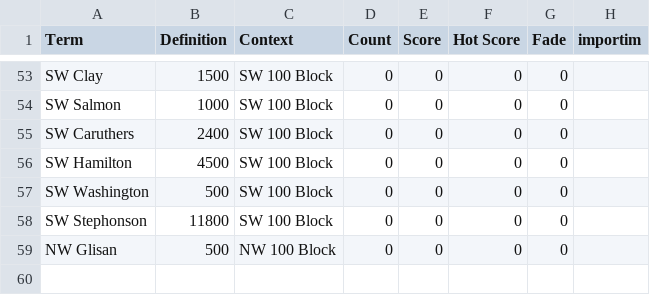
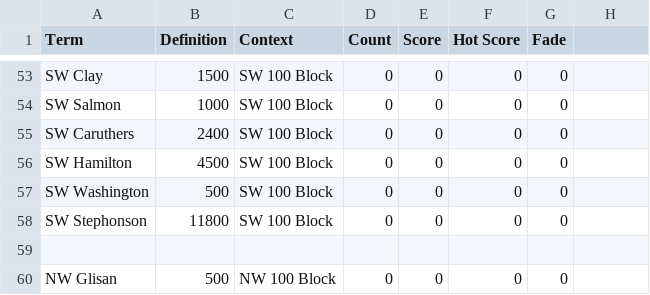
Before and after one commit to compsci-river/DataStorage, a CSV file: Notecards.csv, drawn as a sheet; only a part is shown, gaps mark what is left out; the diff names each change by its address in the sheet, - before the commit and + after, or states it on an @@ line.

Commit message:
Update Notecards.csv

```diff
--- a/Notecards.csv
+++ b/Notecards.csv
-H1: importim
+H1: (empty)
+row 59: (empty)
```
